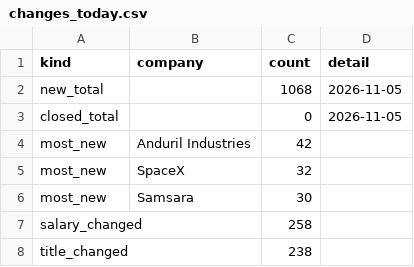
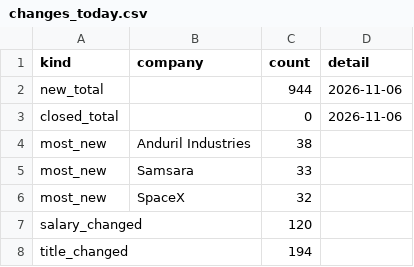
Before and after one commit to siddharthkumarx/job-postings-pipeline, a CSV file: public/summary/changes_today.csv, drawn as a sheet.

```diff
--- a/public/summary/changes_today.csv
+++ b/public/summary/changes_today.csv
@@ -1,8 +1,8 @@
 kind,company,count,detail
-new_total,,1068,2026-11-05
-closed_total,,0,2026-11-05
-most_new,Anduril Industries,42,
+new_total,,944,2026-11-06
+closed_total,,0,2026-11-06
+most_new,Anduril Industries,38,
+most_new,Samsara,33,
 most_new,SpaceX,32,
-most_new,Samsara,30,
-salary_changed,,258,
-title_changed,,238,
+salary_changed,,120,
+title_changed,,194,
```
Also changed, not shown: public/summary/data_roles_current.csv, public/summary/salary_bands.csv, 23 other files.
